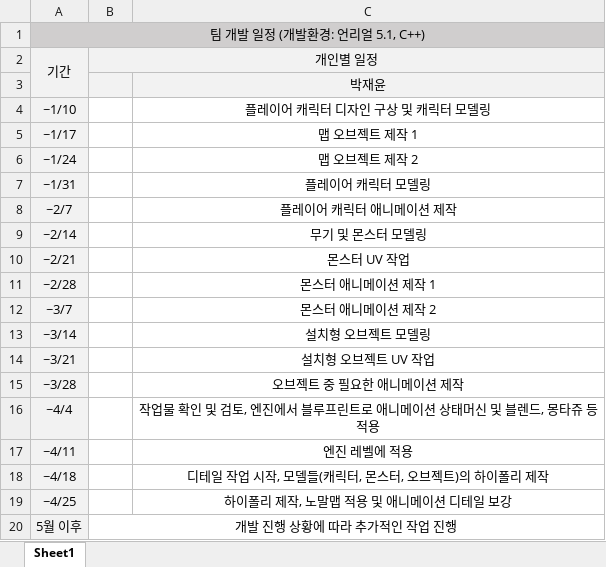
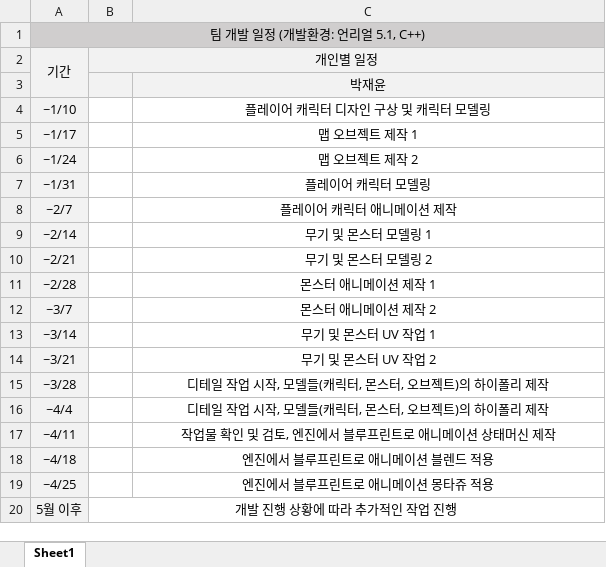
Before and after one commit to AID2nd/GE_project, an Excel workbook: 작업일지(박재윤)/개인세분화진도표(2017182014박재윤).xlsx, sheet Sheet1, drawn as a sheet; values as stored, in another font and other column widths than the file's, no borders; the diff names each change by its address in the sheet, - before the commit and + after, or states it on an @@ line.

Commit message:
개인세분화진도표 내용 수정
업부분장과 일정 일부 수정해서 업로드합니다.

```diff
--- a/작업일지(박재윤)/개인세분화진도표(2017182014박재윤).xlsx (sheet Sheet1)
+++ b/작업일지(박재윤)/개인세분화진도표(2017182014박재윤).xlsx (sheet Sheet1)
-C9: 무기 및 몬스터 모델링
+C9: 무기 및 몬스터 모델링 1
-C10: 몬스터 UV 작업
+C10: 무기 및 몬스터 모델링 2
-C13: 설치형 오브젝트 모델링
+C13: 무기 및 몬스터 UV 작업 1
-C14: 설치형 오브젝트 UV 작업
+C14: 무기 및 몬스터 UV 작업 2
-C15: 오브젝트 중 필요한 애니메이션 제작
+C15: 디테일 작업 시작, 모델들(캐릭터, 몬스터, 오브젝트)의 하이폴리 제작
-C16: 작업물 확인 및 검토, 엔진에서 블루프린트로 애니메이션 상태머신 및 블렌드, 몽타쥬 등 적용
+C16: 디테일 작업 시작, 모델들(캐릭터, 몬스터, 오브젝트)의 하이폴리 제작
-C17: 엔진 레벨에 적용
+C17: 작업물 확인 및 검토, 엔진에서 블루프린트로 애니메이션 상태머신 제작
-C18: 디테일 작업 시작, 모델들(캐릭터, 몬스터, 오브젝트)의 하이폴리 제작
+C18: 엔진에서 블루프린트로 애니메이션 블렌드 적용
-C19: 하이폴리 제작, 노말맵 적용 및 애니메이션 디테일 보강
+C19: 엔진에서 블루프린트로 애니메이션 몽타쥬 적용
```
